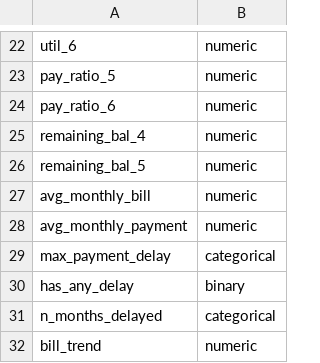
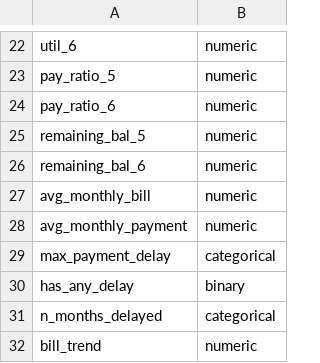
Before and after one commit to guillermoArr/default_credit_prediction, a CSV file: data/processed/continuous_prediction/feature_names.csv, drawn as a sheet; only a part is shown, gaps mark what is left out; removed rows and columns are numbered as before the commit, all else as after; the diff names each change by its address in the sheet, - before the commit and + after, or states it on an @@ line.

```diff
--- a/data/processed/continuous_prediction/feature_names.csv
+++ b/data/processed/continuous_prediction/feature_names.csv
-row 25: remaining_bal_4 | numeric
+row 26: remaining_bal_6 | numeric
```
Also changed, not shown: outputs/models/continuous_prediction/lr_optuna_trials.csv, 21 other files.
